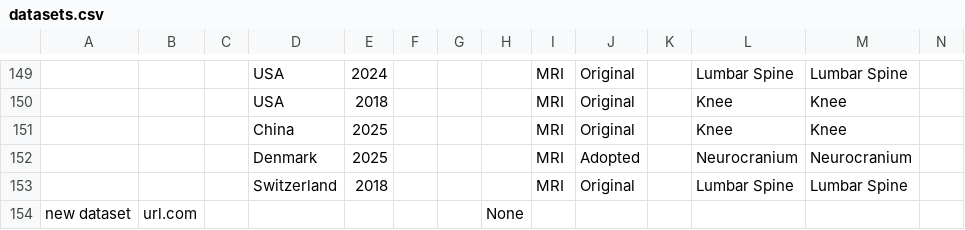
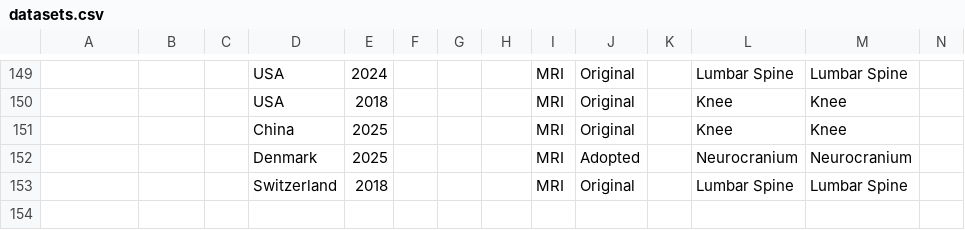
Before and after one commit to BoneHub/Public-Datasets, a CSV file: data/datasets.csv, drawn as a sheet; only a part is shown, gaps mark what is left out; rows hold the shown columns only; the diff names each change by its address in the sheet, - before the commit and + after, or states it on an @@ line.

Commit message:
removed test dataset

```diff
--- a/data/datasets.csv
+++ b/data/datasets.csv
-row 154: new dataset | url.com |  |  |  |  |  | None
```
